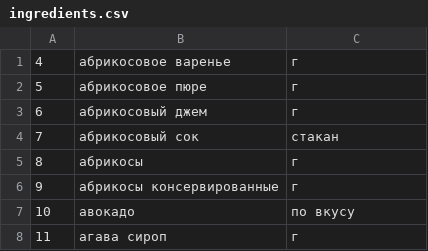
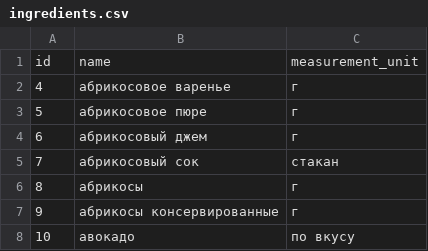
Before and after one commit to AlexanderAvrov/foodgram-project-react, a CSV file: backend/data/ingredients.csv (was data/ingredients.csv), drawn as a sheet; only a part is shown; the shorter side is filled out with more unchanged rows.

Commit message:
added command load data and tags.csv, some another fix

```diff
--- a/data/ingredients.csv
+++ b/backend/data/ingredients.csv
@@ -1 +1,2 @@
+id,name,measurement_unit
 4,абрикосовое варенье,г
```
Also changed, not shown: 24 other files.
